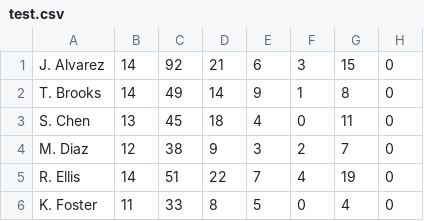
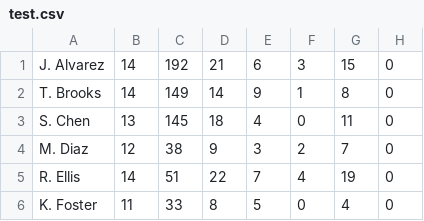
Before and after one commit to 10pcKFCBucket/BB-Stats-v3, a CSV file: test.csv, drawn as a sheet.

```diff
--- a/test.csv
+++ b/test.csv
@@ -1,4 +1,4 @@
-"J. Alvarez", 14, 92, 21, 6, 3, 15, 0
-"T. Brooks", 14, 49, 14, 9, 1, 8, 0
-"S. Chen", 13, 45, 18, 4, 0, 11, 0
+"J. Alvarez", 14, 192, 21, 6, 3, 15, 0
+"T. Brooks", 14, 149, 14, 9, 1, 8, 0
+"S. Chen", 13, 145, 18, 4, 0, 11, 0
 "M. Diaz", 12, 38, 9, 3, 2, 7, 0
```
Also changed, not shown: 8 other files.
